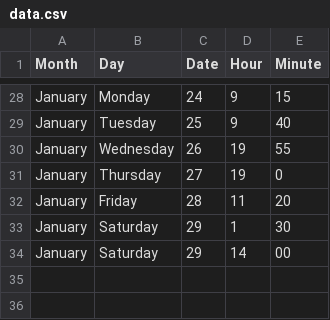
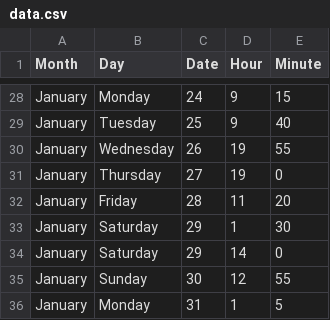
Before and after one commit to jckdm/masterpiece, a CSV file: data.csv, drawn as a sheet; only a part is shown, gaps mark what is left out.

Commit message:
basic analysis of shortest/longest gaps in data. more data! data analysis in modal.

```diff
--- a/data.csv
+++ b/data.csv
@@ -33,2 +33,4 @@ January,Friday,28,11,20
 January,Saturday,29,1,30
-January,Saturday,29,14,00
+January,Saturday,29,14,0
+January,Sunday,30,12,55
+January,Monday,31,1,5
```
Also changed, not shown: 4 other files.
